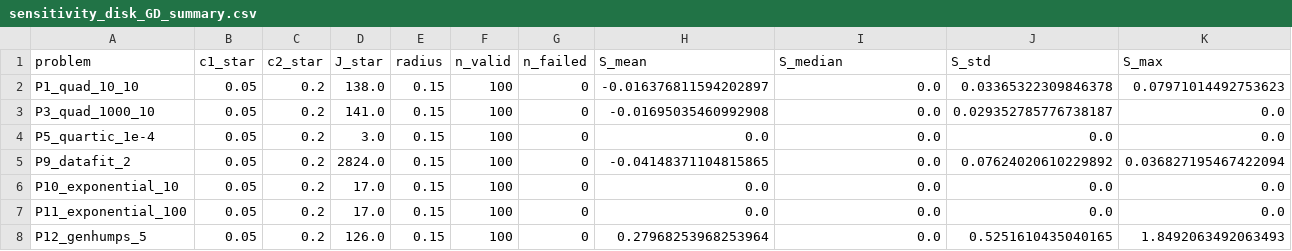
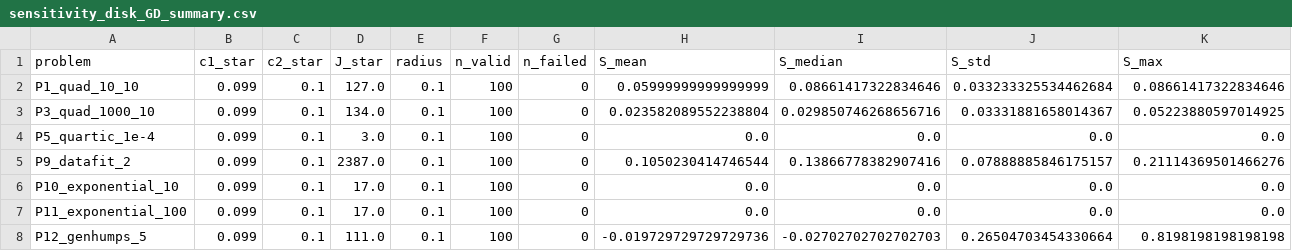
Before and after one commit to kevinwyk888/IOE511_Project, a CSV file: codespace/sensitivity_disk_GD_summary.csv, drawn as a sheet.

```diff
--- a/codespace/sensitivity_disk_GD_summary.csv
+++ b/codespace/sensitivity_disk_GD_summary.csv
@@ -1,8 +1,8 @@
 problem,c1_star,c2_star,J_star,radius,n_valid,n_failed,S_mean,S_median,S_std,S_max
-P1_quad_10_10,0.05,0.2,138.0,0.15,100,0,-0.016376811594202897,0.0,0.03365322309846378,0.07971014492753623
-P3_quad_1000_10,0.05,0.2,141.0,0.15,100,0,-0.01695035460992908,0.0,0.029352785776738187,0.0
-P5_quartic_1e-4,0.05,0.2,3.0,0.15,100,0,0.0,0.0,0.0,0.0
-P9_datafit_2,0.05,0.2,2824.0,0.15,100,0,-0.04148371104815865,0.0,0.07624020610229892,0.036827195467422094
-P10_exponential_10,0.05,0.2,17.0,0.15,100,0,0.0,0.0,0.0,0.0
-P11_exponential_100,0.05,0.2,17.0,0.15,100,0,0.0,0.0,0.0,0.0
-P12_genhumps_5,0.05,0.2,126.0,0.15,100,0,0.27968253968253964,0.0,0.5251610435040165,1.8492063492063493
+P1_quad_10_10,0.099,0.1,127.0,0.1,100,0,0.05999999999999999,0.08661417322834646,0.033233325534462684,0.08661417322834646
+P3_quad_1000_10,0.099,0.1,134.0,0.1,100,0,0.023582089552238804,0.029850746268656716,0.03331881658014367,0.05223880597014925
+P5_quartic_1e-4,0.099,0.1,3.0,0.1,100,0,0.0,0.0,0.0,0.0
+P9_datafit_2,0.099,0.1,2387.0,0.1,100,0,0.1050230414746544,0.13866778382907416,0.07888885846175157,0.21114369501466276
+P10_exponential_10,0.099,0.1,17.0,0.1,100,0,0.0,0.0,0.0,0.0
+P11_exponential_100,0.099,0.1,17.0,0.1,100,0,0.0,0.0,0.0,0.0
+P12_genhumps_5,0.099,0.1,111.0,0.1,100,0,-0.019729729729729736,-0.02702702702702703,0.26504703454330664,0.8198198198198198
```
Also changed, not shown: codespace/sensitivity_disk_GD_detailed.csv, 15 other files.
